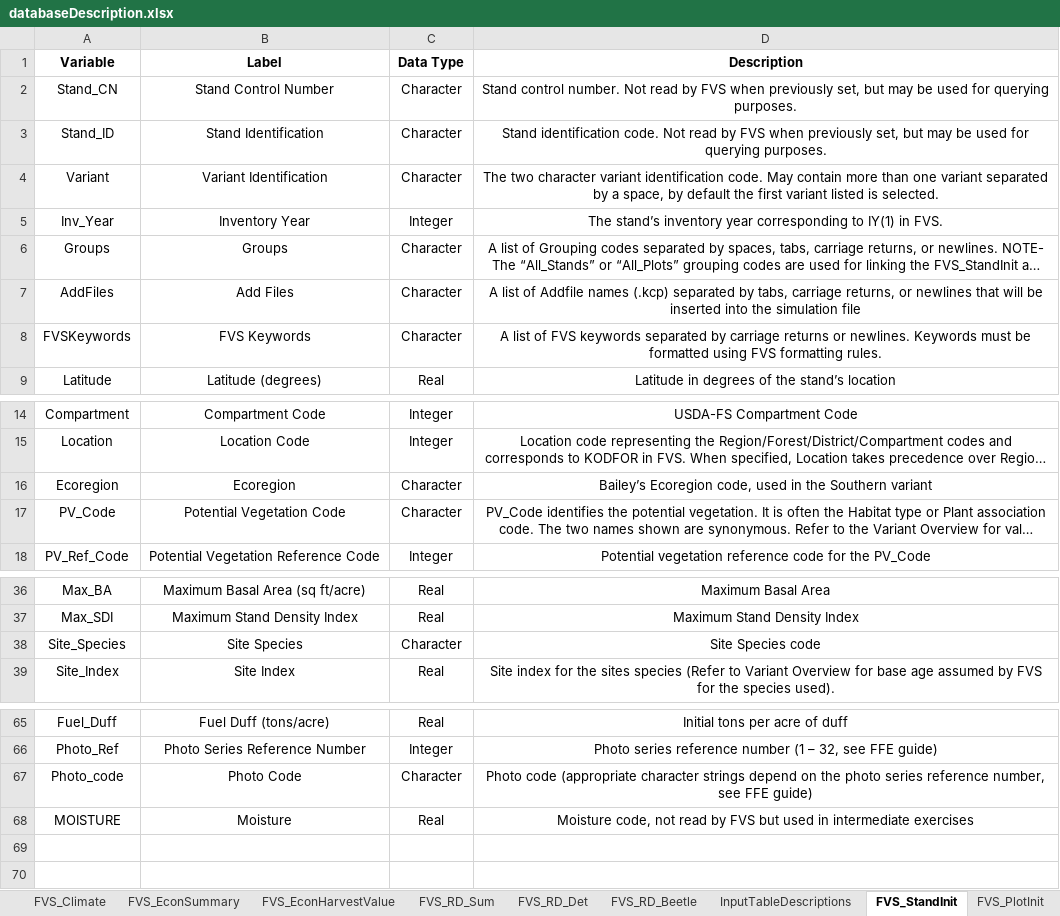
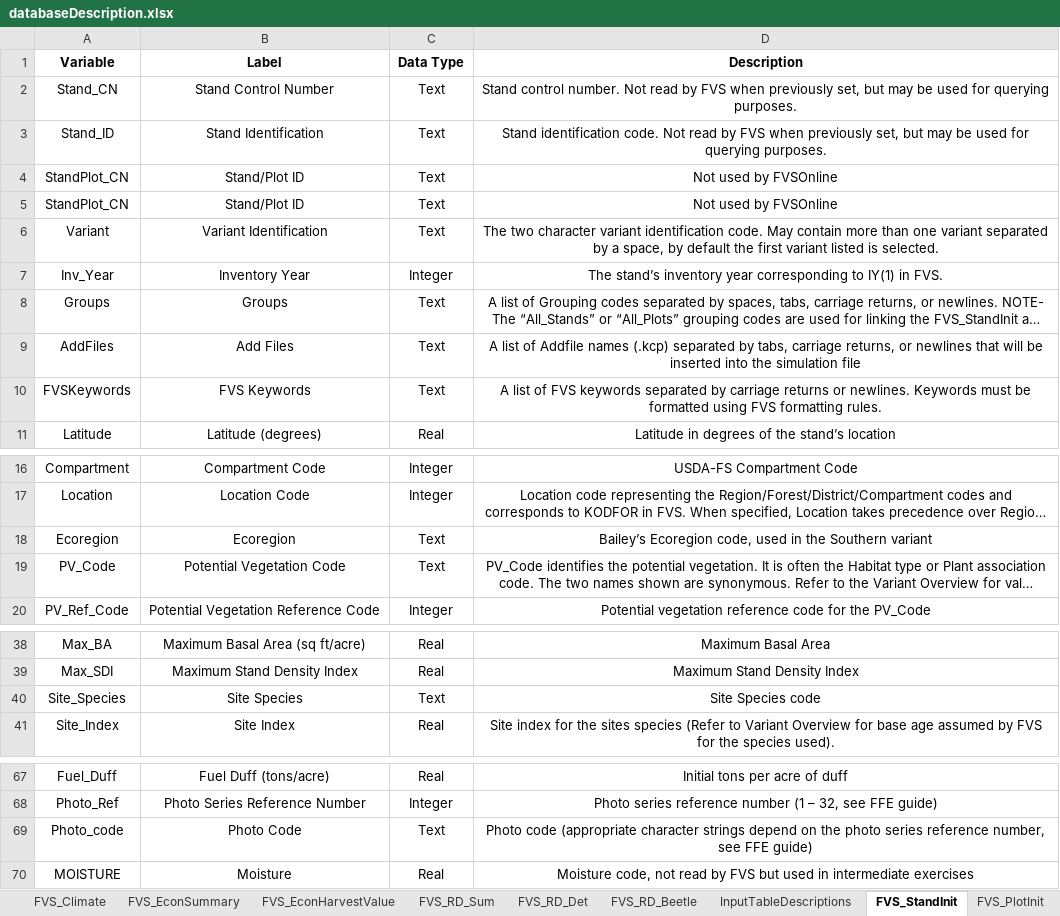
Before and after one commit to USDAForestService/ForestVegetationSimulator-Interface, an Excel workbook: shinyFVSOnline/databaseDescription.xlsx, sheet FVS_StandInit, drawn as a sheet; only a part is shown, gaps mark what is left out; long unchanged cells end in …; values as stored, in another font and other column widths than the file's, no borders; addresses are those after the commit; the diff names each change by its address in the sheet, - before the commit and + after, or states it on an @@ line.

Commit message:
FVSOnline: Fully rely on databaseDescription.xlsx for table descriptions and datatypes.
git-svn-id: svn+ssh://svn.code.sf.net/p/open-fvs/code/rFVS@2375 90b89b48-9230-0de4-5065-812dd12741b8

```diff
--- a/shinyFVSOnline/databaseDescription.xlsx (sheet FVS_StandInit)
+++ b/shinyFVSOnline/databaseDescription.xlsx (sheet FVS_StandInit)
-C2:C3 (Data Type): Character
+C2:C3 (Data Type): Text
+row 4: StandPlot_CN | Stand/Plot ID | Text | Not used by FVSOnline
+row 5: StandPlot_CN | Stand/Plot ID | Text | Not used by FVSOnline
-C6 (Data Type): Character
+C6 (Data Type): Text
-C8:C10 (Data Type): Character
+C8:C10 (Data Type): Text
-C18:C19 (Data Type): Character
+C18:C19 (Data Type): Text
-C40 (Data Type): Character
+C40 (Data Type): Text
-C69 (Data Type): Character
+C69 (Data Type): Text
```
Also changed, not shown: sheet FVS_Cases, sheet FVS_PlotInit, sheet FVS_StrClass, sheet FVS_TreeInit, sheet FVS_Climate, sheet FVS_RD_Det, 25 more sheets, 3 other files.
